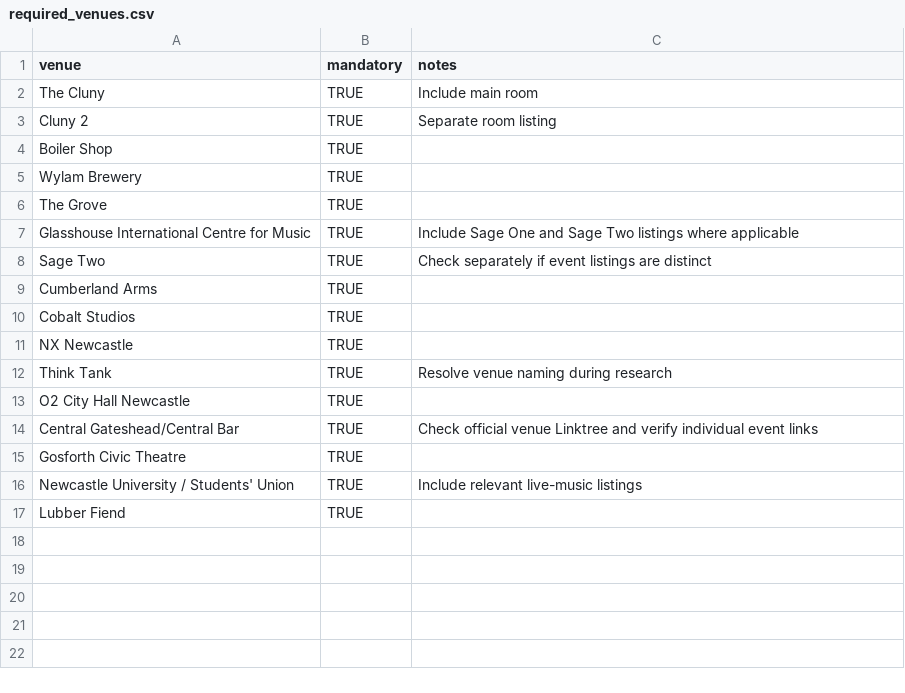
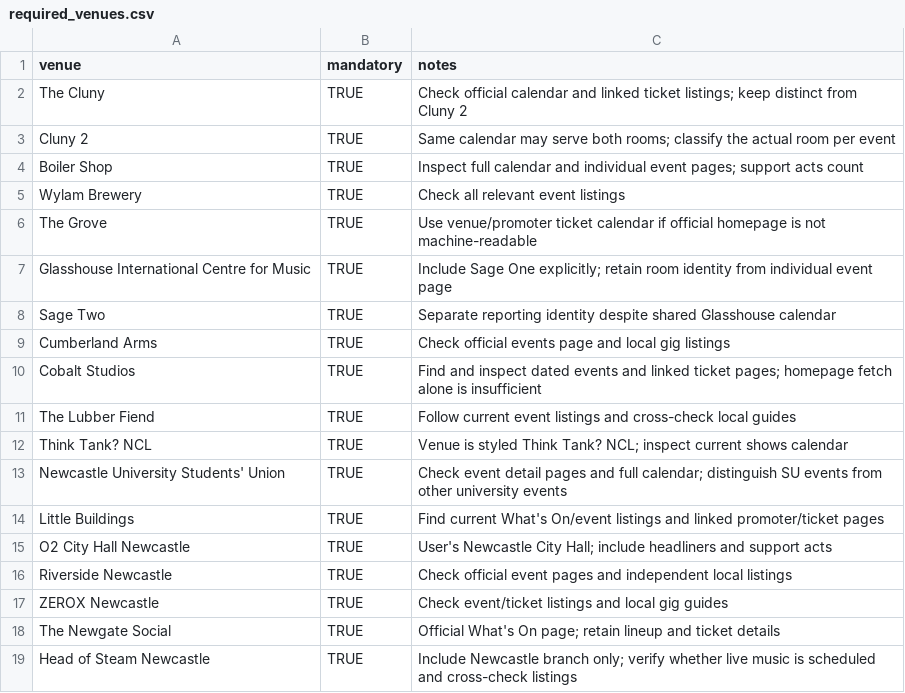
Before and after one commit to nickelliottgreaves-dot/riley-coe-pipeline, a CSV file: config/required_venues.csv, drawn as a sheet.

Commit message:
Start clean hybrid v2: preserve approved config/required_venues.csv from prior project

```diff
--- a/config/required_venues.csv
+++ b/config/required_venues.csv
@@ -1,17 +1,19 @@
 venue,mandatory,notes
-The Cluny,TRUE,Include main room
-Cluny 2,TRUE,Separate room listing
-Boiler Shop,TRUE,
-Wylam Brewery,TRUE,
-The Grove,TRUE,
-Glasshouse International Centre for Music,TRUE,Include Sage One and Sage Two listings where applicable
-Sage Two,TRUE,Check separately if event listings are distinct
-Cumberland Arms,TRUE,
-Cobalt Studios,TRUE,
-NX Newcastle,TRUE,
-Think Tank,TRUE,Resolve venue naming during research
-O2 City Hall Newcastle,TRUE,
-Central Gateshead/Central Bar,TRUE,Check official venue Linktree and verify individual event links
-Gosforth Civic Theatre,TRUE,
-Newcastle University / Students' Union,TRUE,Include relevant live-music listings
-Lubber Fiend,TRUE,
+"The Cluny","TRUE","Check official calendar and linked ticket listings; keep distinct from Cluny 2"
+"Cluny 2","TRUE","Same calendar may serve both rooms; classify the actual room per event"
+"Boiler Shop","TRUE","Inspect full calendar and individual event pages; support acts count"
+"Wylam Brewery","TRUE","Check all relevant event listings"
+"The Grove","TRUE","Use venue/promoter ticket calendar if official homepage is not machine-readable"
+"Glasshouse International Centre for Music","TRUE","Include Sage One explicitly; retain room identity from individual event page"
+"Sage Two","TRUE","Separate reporting identity despite shared Glasshouse calendar"
+"Cumberland Arms","TRUE","Check official events page and local gig listings"
+"Cobalt Studios","TRUE","Find and inspect dated events and linked ticket pages; homepage fetch alone is insufficient"
+"The Lubber Fiend","TRUE","Follow current event listings and cross-check local guides"
+"Think Tank? NCL","TRUE","Venue is styled Think Tank? NCL; inspect current shows calendar"
+"Newcastle University Students' Union","TRUE","Check event detail pages and full calendar; distinguish SU events from other university events"
+"Little Buildings","TRUE","Find current What's On/event listings and linked promoter/ticket pages"
+"O2 City Hall Newcastle","TRUE","User's Newcastle City Hall; include headliners and support acts"
+"Riverside Newcastle","TRUE","Check official event pages and independent local listings"
+"ZEROX Newcastle","TRUE","Check event/ticket listings and local gig guides"
+"The Newgate Social","TRUE","Official What's On page; retain lineup and ticket details"
+"Head of Steam Newcastle","TRUE","Include Newcastle branch only; verify whether live music is scheduled and cross-check listings"
```
